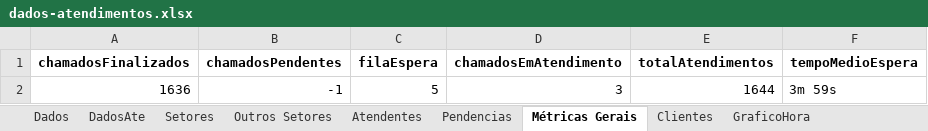
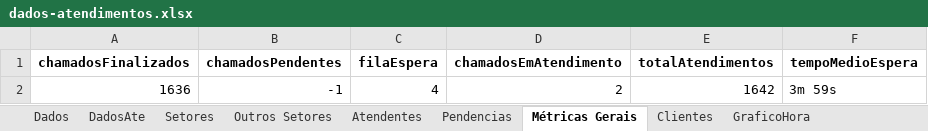
Before and after one commit to GabrielSilvaRit/Excel-painel, an Excel workbook: dados-atendimentos.xlsx, sheet Métricas Gerais, drawn as a sheet; values as stored, in another font and other column widths than the file's, no borders; the diff names each change by its address in the sheet, - before the commit and + after, or states it on an @@ line.

```diff
--- a/dados-atendimentos.xlsx (sheet Métricas Gerais)
+++ b/dados-atendimentos.xlsx (sheet Métricas Gerais)
-C2 (filaEspera): 5
+C2 (filaEspera): 4
-D2 (chamadosEmAtendimento): 3
+D2 (chamadosEmAtendimento): 2
-E2 (totalAtendimentos): 1644
+E2 (totalAtendimentos): 1642
```
Also changed, not shown: sheet Dados, sheet Setores, sheet DadosAte.
